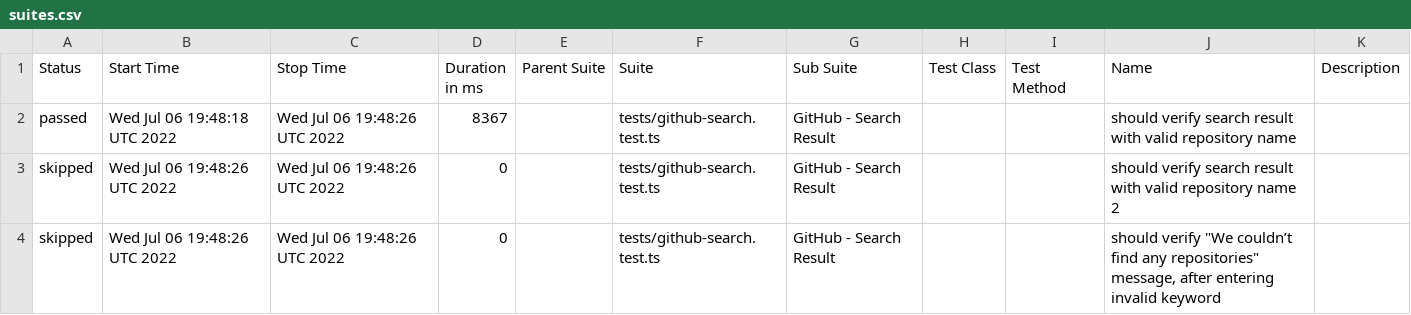
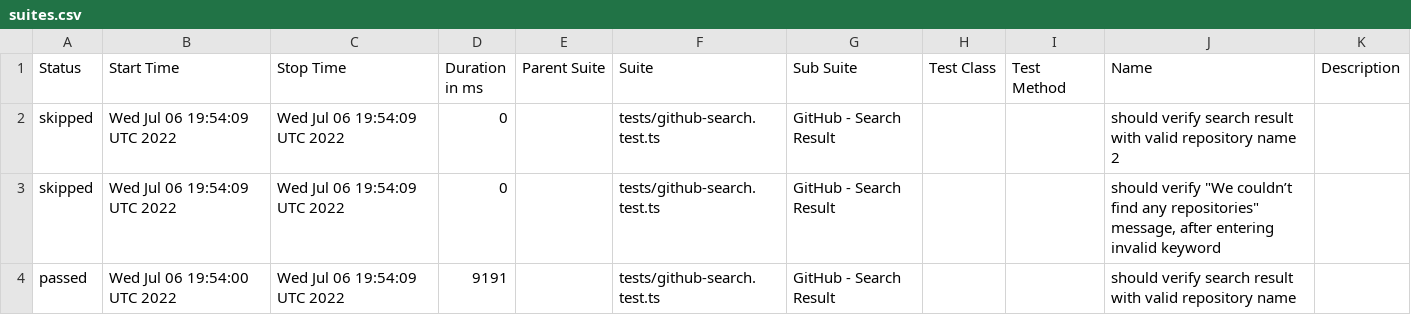
Before and after one commit to anneH/allure-playwright-example, a CSV file: data/suites.csv, drawn as a sheet.

```diff
--- a/data/suites.csv
+++ b/data/suites.csv
@@ -1,4 +1,4 @@
 "Status","Start Time","Stop Time","Duration in ms","Parent Suite","Suite","Sub Suite","Test Class","Test Method","Name","Description"
-"passed","Wed Jul 06 19:48:18 UTC 2022","Wed Jul 06 19:48:26 UTC 2022","8367","","tests/github-search.test.ts","GitHub - Search Result","","","should verify search result with valid repository name",""
-"skipped","Wed Jul 06 19:48:26 UTC 2022","Wed Jul 06 19:48:26 UTC 2022","0","","tests/github-search.test.ts","GitHub - Search Result","","","should verify search result with valid repository name 2",""
-"skipped","Wed Jul 06 19:48:26 UTC 2022","Wed Jul 06 19:48:26 UTC 2022","0","","tests/github-search.test.ts","GitHub - Search Result","","","should verify ""We couldn’t find any repositories"" message, after entering invalid keyword",""
+"skipped","Wed Jul 06 19:54:09 UTC 2022","Wed Jul 06 19:54:09 UTC 2022","0","","tests/github-search.test.ts","GitHub - Search Result","","","should verify search result with valid repository name 2",""
+"skipped","Wed Jul 06 19:54:09 UTC 2022","Wed Jul 06 19:54:09 UTC 2022","0","","tests/github-search.test.ts","GitHub - Search Result","","","should verify ""We couldn’t find any repositories"" message, after entering invalid keyword",""
+"passed","Wed Jul 06 19:54:00 UTC 2022","Wed Jul 06 19:54:09 UTC 2022","9191","","tests/github-search.test.ts","GitHub - Search Result","","","should verify search result with valid repository name",""
```
Also changed, not shown: 20 other files.
